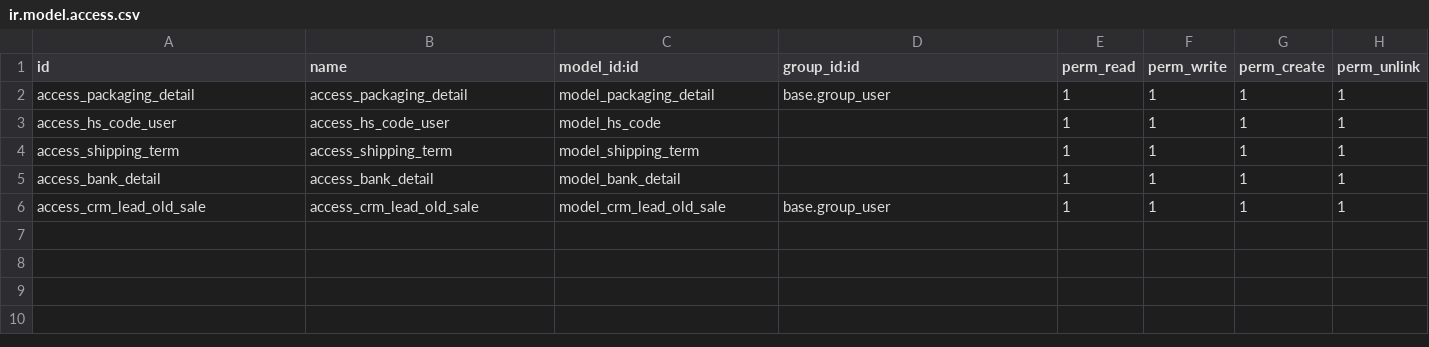
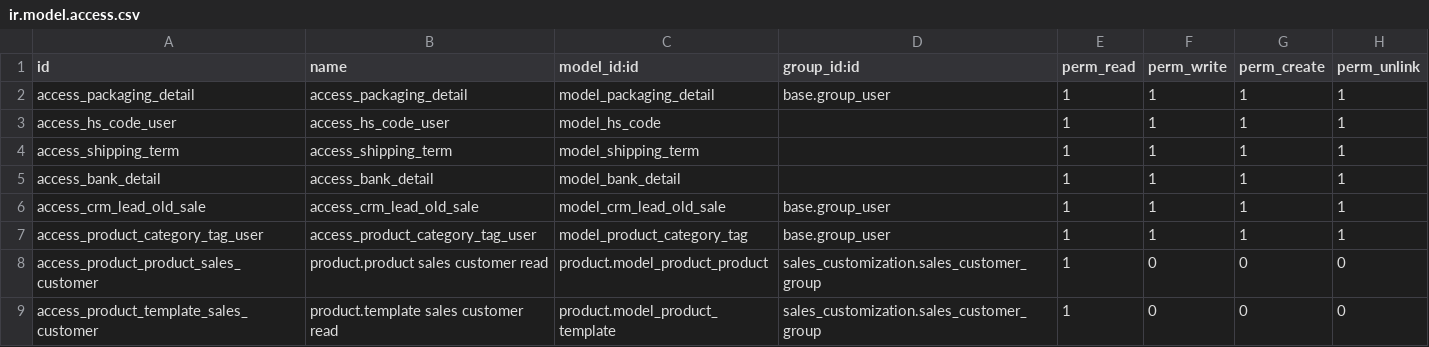
Before and after one commit to Mohtashim-1/Odoo-Sales-Customization, a CSV file: sales_customization/security/ir.model.access.csv, drawn as a sheet; the diff names each change by its address in the sheet, - before the commit and + after, or states it on an @@ line.

```diff
--- a/sales_customization/security/ir.model.access.csv
+++ b/sales_customization/security/ir.model.access.csv
+row 7: access_product_category_tag_user | access_product_category_tag_user | model_product_category_tag | base.group_user | 1 | 1 | 1 | 1
+row 8: access_product_product_sales_customer | product.product sales customer read | product.model_product_product | sales_customization.sales_customer_group | 1 | 0 | 0 | 0
+row 9: access_product_template_sales_customer | product.template sales customer read | product.model_product_template | sales_customization.sales_customer_group | 1 | 0 | 0 | 0
```
Also changed, not shown: distributor_order/security/ir.model.access.csv, 33 other files.
